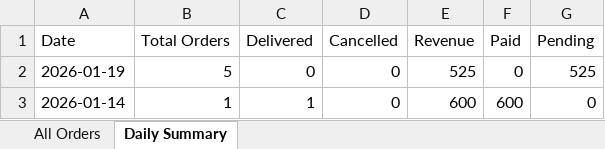
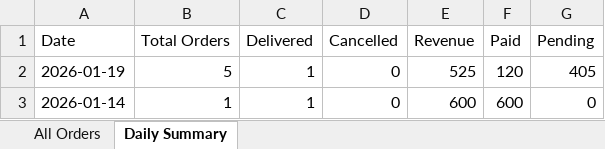
Before and after one commit to poojadwarkunde/swaad-sutra, an Excel workbook: reports/SwaadSutra_Consolidated_2026-01-19.xlsx, sheet Daily Summary, drawn as a sheet; values as stored, in another font and other column widths than the file's, no borders; the diff names each change by its address in the sheet, - before the commit and + after, or states it on an @@ line.

Commit message:
📊 Update SwaadSutra_Consolidated_2026-01-19.xlsx - 2026-01-19T09:18:43.662Z

```diff
--- a/reports/SwaadSutra_Consolidated_2026-01-19.xlsx (sheet Daily Summary)
+++ b/reports/SwaadSutra_Consolidated_2026-01-19.xlsx (sheet Daily Summary)
-C2 (Delivered): 0
+C2 (Delivered): 1
-F2 (Paid): 0
+F2 (Paid): 120
-G2 (Pending): 525
+G2 (Pending): 405
```
Also changed, not shown: sheet All Orders.
